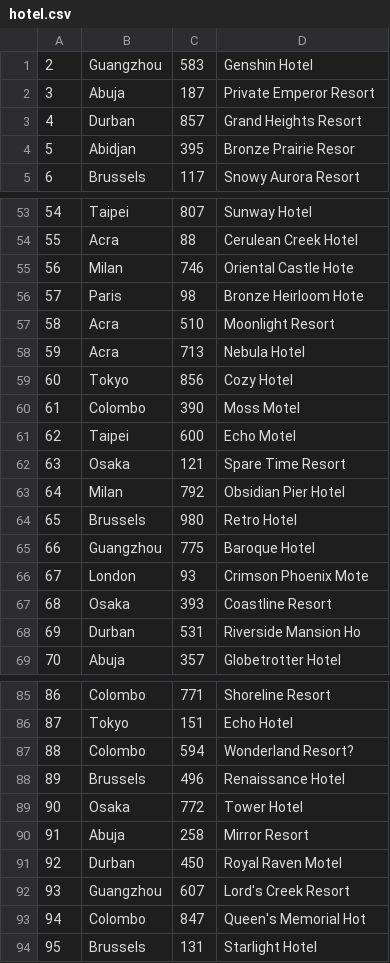
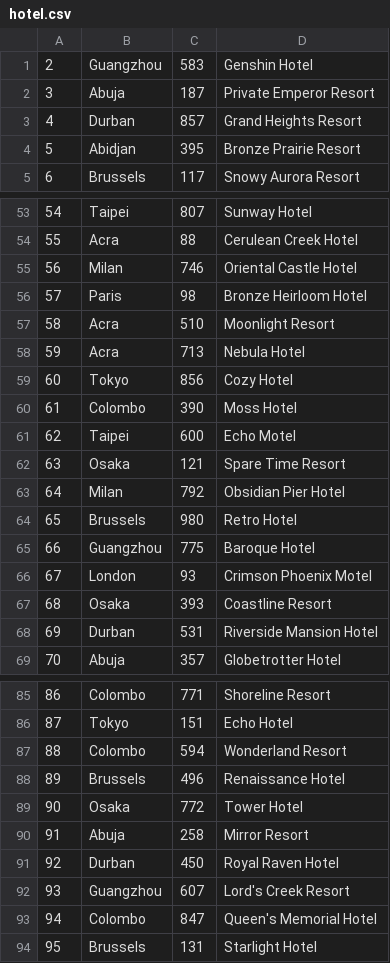
Before and after one commit to Artemis-Zeus/star_airlines, a CSV file: sql/hotel.csv, drawn as a sheet; only a part is shown, gaps mark what is left out; the diff covers the shown part only.

```diff
--- a/sql/hotel.csv
+++ b/sql/hotel.csv
@@ -3,3 +3,3 @@
 4,Durban,857,Grand Heights Resort
-5,Abidjan,395,Bronze Prairie Resor
+5,Abidjan,395,Bronze Prairie Resort
 6,Brussels,117,Snowy Aurora Resort
@@ -54,4 +54,4 @@
 55,Acra,88,Cerulean Creek Hotel
-56,Milan,746,Oriental Castle Hote
-57,Paris,98,Bronze Heirloom Hote
+56,Milan,746,Oriental Castle Hotel
+57,Paris,98,Bronze Heirloom Hotel
 58,Acra,510,Moonlight Resort
@@ -59,3 +59,3 @@
 60,Tokyo,856,Cozy Hotel
-61,Colombo,390,Moss Motel
+61,Colombo,390,Moss Hotel
 62,Taipei,600,Echo Motel
@@ -65,5 +65,5 @@
 66,Guangzhou,775,Baroque Hotel
-67,London,93,Crimson Phoenix Mote
+67,London,93,Crimson Phoenix Motel
 68,Osaka,393,Coastline Resort
-69,Durban,531,Riverside Mansion Ho
+69,Durban,531,Riverside Mansion Hotel
 70,Abuja,357,Globetrotter Hotel
@@ -86,3 +86,3 @@
 87,Tokyo,151,Echo Hotel
-88,Colombo,594,Wonderland Resort?
+88,Colombo,594,Wonderland Resort
 89,Brussels,496,Renaissance Hotel
@@ -90,5 +90,5 @@
 91,Abuja,258,Mirror Resort
-92,Durban,450,Royal Raven Motel
+92,Durban,450,Royal Raven Hotel
 93,Guangzhou,607,Lord's Creek Resort
-94,Colombo,847,Queen's Memorial Hot
+94,Colombo,847,Queen's Memorial Hotel
 95,Brussels,131,Starlight Hotel
```
Also changed, not shown: 10 edited cells elsewhere in this file, sql/user.csv, 2 other files.
